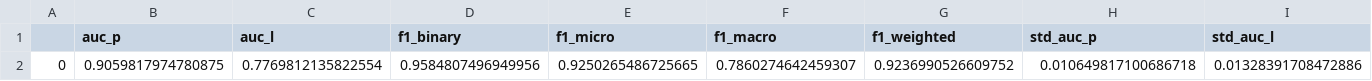
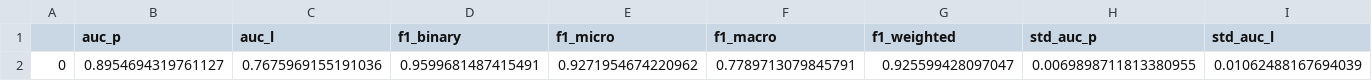
Before and after one commit to andrinr/gsn-link-sign-pred, a CSV file: plots/data/benchmarks/BitcoinAlpha_64_nn.csv, drawn as a sheet; only a part is shown; removed rows and columns are numbered as before the commit, all else as after; rows hold the shown columns only; the diff names each change by its address in the sheet, - before the commit and + after, or states it on an @@ line.

```diff
--- a/plots/data/benchmarks/BitcoinAlpha_64_nn.csv
+++ b/plots/data/benchmarks/BitcoinAlpha_64_nn.csv
-row 2: 0 | 0.9059817974780875 | 0.7769812135822554 | 0.9584807496949956 | 0.9250265486725665 | 0.7860274642459307 | 0.9236990526609752 | 0.010649817100686718 | 0.01328391708472886
+row 2: 0 | 0.8954694319761127 | 0.7675969155191036 | 0.9599681487415491 | 0.9271954674220962 | 0.7789713079845791 | 0.925599428097047 | 0.0069898711813380955 | 0.01062488167694039
```
Also changed, not shown: plots/data/benchmarks/BitcoinAlpha_64_spring.csv, plots/data/speedup.csv, 7 other files.
